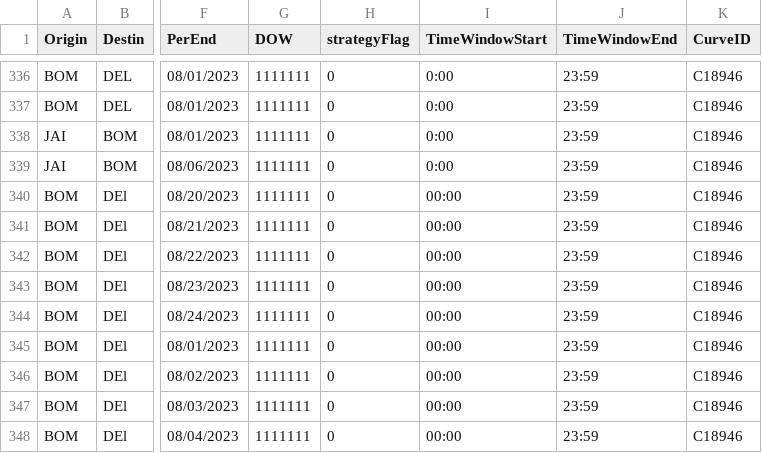
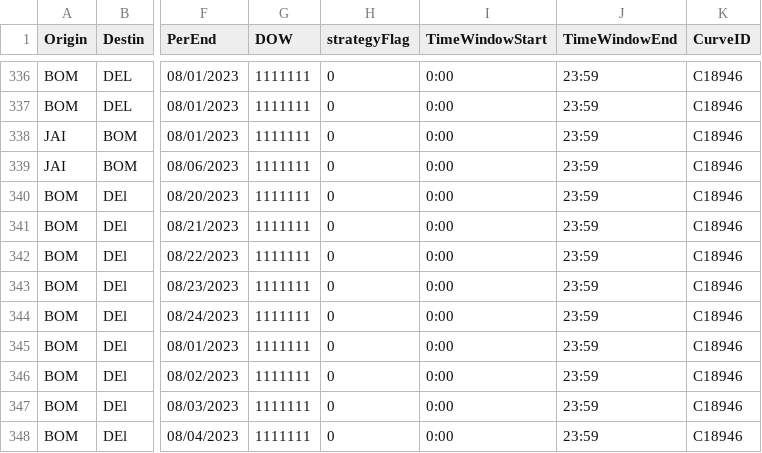
Before and after one commit to vivekbolla123/rm-allocation-serverless-funcs, a CSV file: QPDynamicAllocation/params/data/MarketList.csv, drawn as a sheet; only a part is shown, gaps mark what is left out; the diff names each change by its address in the sheet, - before the commit and + after, or states it on an @@ line.

```diff
--- a/QPDynamicAllocation/params/data/MarketList.csv
+++ b/QPDynamicAllocation/params/data/MarketList.csv
-I340:I348 (TimeWindowStart): 00:00
+I340:I348 (TimeWindowStart): 0:00
```
Also changed, not shown: QPDynamicAllocation/output/AUGrid.csv, 2 other files.
